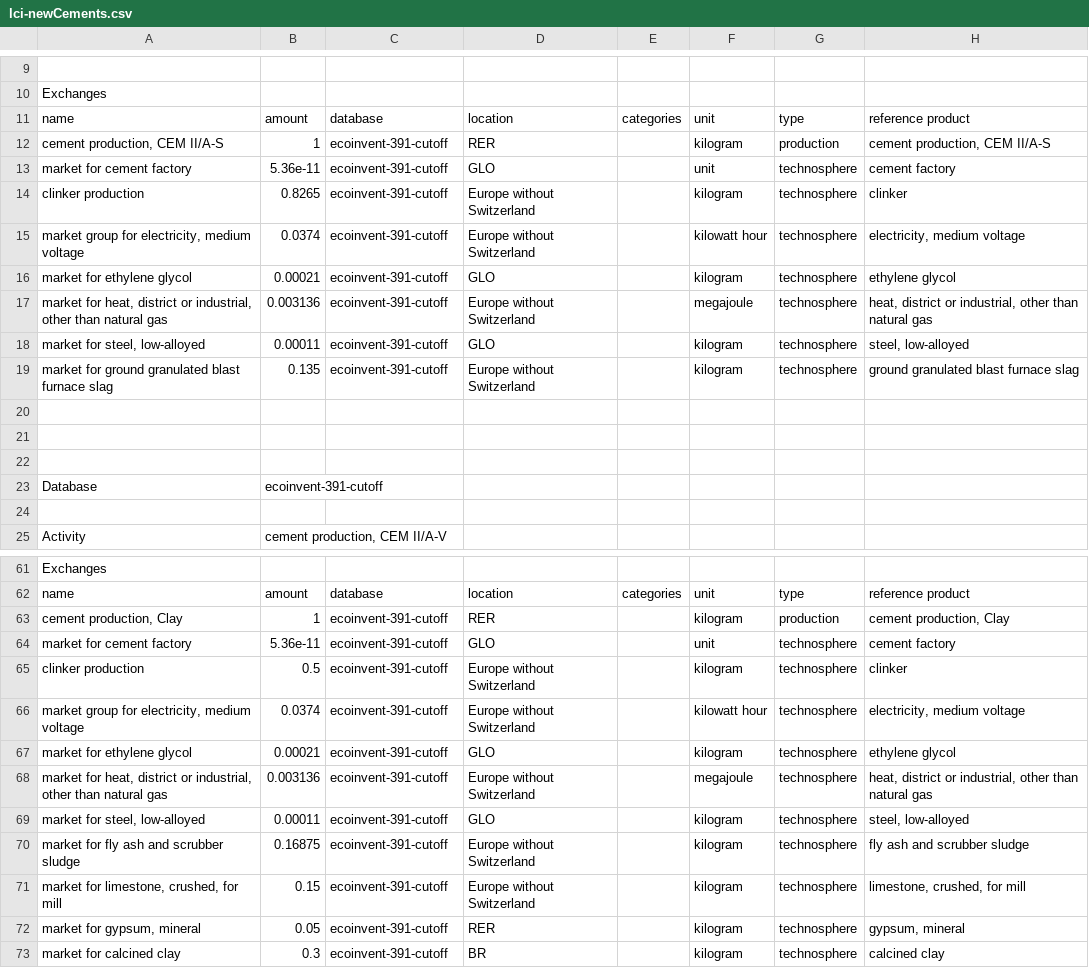
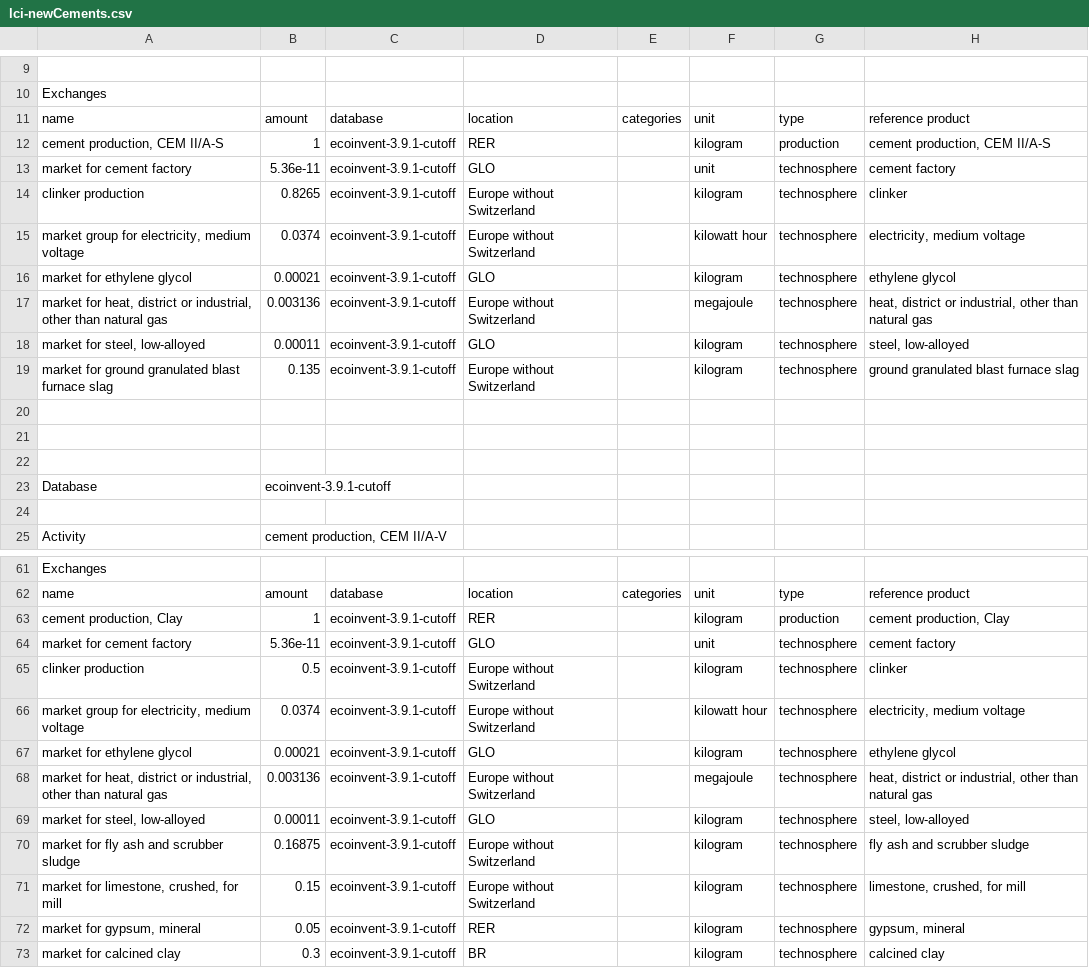
Before and after one commit to Pierre-NAAU/autumn-school-bw2, a CSV file: lci-newCements.csv, drawn as a sheet; only a part is shown, gaps mark what is left out; the diff covers the shown part only.

```diff
--- a/lci-newCements.csv
+++ b/lci-newCements.csv
@@ -11,10 +11,10 @@ Exchanges,,,,,,,
 name,amount,database,location,categories,unit,type,reference product
-"cement production, CEM II/A-S",1,ecoinvent-391-cutoff ,RER,,kilogram ,production,"cement production, CEM II/A-S"
-market for cement factory ,5.36e-11 ,ecoinvent-391-cutoff ,GLO,,unit,technosphere,cement factory
-clinker production ,0.8265 ,ecoinvent-391-cutoff ,Europe without Switzerland ,,kilogram,technosphere,clinker
-"market group for electricity, medium voltage ",0.0374 ,ecoinvent-391-cutoff ,Europe without Switzerland ,,kilowatt hour ,technosphere,"electricity, medium voltage "
-market for ethylene glycol ,0.00021 ,ecoinvent-391-cutoff ,GLO,,kilogram,technosphere,ethylene glycol
-"market for heat, district or industrial, other than natural gas ",0.003136 ,ecoinvent-391-cutoff ,Europe without Switzerland ,,megajoule ,technosphere,"heat, district or industrial, other than natural gas "
-"market for steel, low-alloyed ",0.00011 ,ecoinvent-391-cutoff ,GLO,,kilogram ,technosphere,"steel, low-alloyed "
-market for ground granulated blast furnace slag ,0.135 ,ecoinvent-391-cutoff ,Europe without Switzerland ,,kilogram ,technosphere,ground granulated blast furnace slag
+"cement production, CEM II/A-S",1,ecoinvent-3.9.1-cutoff ,RER,,kilogram ,production,"cement production, CEM II/A-S"
+market for cement factory ,5.36e-11 ,ecoinvent-3.9.1-cutoff ,GLO,,unit,technosphere,cement factory
+clinker production ,0.8265 ,ecoinvent-3.9.1-cutoff ,Europe without Switzerland ,,kilogram,technosphere,clinker
+"market group for electricity, medium voltage ",0.0374 ,ecoinvent-3.9.1-cutoff ,Europe without Switzerland ,,kilowatt hour ,technosphere,"electricity, medium voltage "
+market for ethylene glycol ,0.00021 ,ecoinvent-3.9.1-cutoff ,GLO,,kilogram,technosphere,ethylene glycol
+"market for heat, district or industrial, other than natural gas ",0.003136 ,ecoinvent-3.9.1-cutoff ,Europe without Switzerland ,,megajoule ,technosphere,"heat, district or industrial, other than natural gas "
+"market for steel, low-alloyed ",0.00011 ,ecoinvent-3.9.1-cutoff ,GLO,,kilogram ,technosphere,"steel, low-alloyed "
+market for ground granulated blast furnace slag ,0.135 ,ecoinvent-3.9.1-cutoff ,Europe without Switzerland ,,kilogram ,technosphere,ground granulated blast furnace slag
 ,,,,,,,
@@ -22,3 +22,3 @@ market for ground granulated blast furnace slag ,0.135 ,ecoinvent-391-cutoff ,Eu
 ,,,,,,,
-Database,ecoinvent-391-cutoff ,,,,,,
+Database,ecoinvent-3.9.1-cutoff ,,,,,,
 ,,,,,,,
@@ -62,12 +62,12 @@ Exchanges,,,,,,,
 name,amount,database,location,categories,unit,type,reference product
-"cement production, Clay ",1,ecoinvent-391-cutoff ,RER,,kilogram ,production,"cement production, Clay "
-market for cement factory ,5.36e-11 ,ecoinvent-391-cutoff ,GLO,,unit,technosphere,cement factory
-clinker production ,0.5,ecoinvent-391-cutoff ,Europe without Switzerland ,,kilogram,technosphere,clinker
-"market group for electricity, medium voltage ",0.0374 ,ecoinvent-391-cutoff ,Europe without Switzerland ,,kilowatt hour ,technosphere,"electricity, medium voltage "
-market for ethylene glycol ,0.00021 ,ecoinvent-391-cutoff ,GLO,,kilogram,technosphere,ethylene glycol
-"market for heat, district or industrial, other than natural gas ",0.003136 ,ecoinvent-391-cutoff ,Europe without Switzerland ,,megajoule ,technosphere,"heat, district or industrial, other than natural gas "
-"market for steel, low-alloyed ",0.00011 ,ecoinvent-391-cutoff ,GLO,,kilogram ,technosphere,"steel, low-alloyed "
-market for fly ash and scrubber sludge ,0.16875 ,ecoinvent-391-cutoff ,Europe without Switzerland ,,kilogram ,technosphere,fly ash and scrubber sludge
-"market for limestone, crushed, for mill ",0.15,ecoinvent-391-cutoff ,Europe without Switzerland ,,kilogram ,technosphere,"limestone, crushed, for mill "
-"market for gypsum, mineral ",0.05,ecoinvent-391-cutoff ,RER,,kilogram ,technosphere,"gypsum, mineral "
-market for calcined clay ,0.3,ecoinvent-391-cutoff ,BR,,kilogram ,technosphere,calcined clay
+"cement production, Clay ",1,ecoinvent-3.9.1-cutoff ,RER,,kilogram ,production,"cement production, Clay "
+market for cement factory ,5.36e-11 ,ecoinvent-3.9.1-cutoff ,GLO,,unit,technosphere,cement factory
+clinker production ,0.5,ecoinvent-3.9.1-cutoff ,Europe without Switzerland ,,kilogram,technosphere,clinker
+"market group for electricity, medium voltage ",0.0374 ,ecoinvent-3.9.1-cutoff ,Europe without Switzerland ,,kilowatt hour ,technosphere,"electricity, medium voltage "
+market for ethylene glycol ,0.00021 ,ecoinvent-3.9.1-cutoff ,GLO,,kilogram,technosphere,ethylene glycol
+"market for heat, district or industrial, other than natural gas ",0.003136 ,ecoinvent-3.9.1-cutoff ,Europe without Switzerland ,,megajoule ,technosphere,"heat, district or industrial, other than natural gas "
+"market for steel, low-alloyed ",0.00011 ,ecoinvent-3.9.1-cutoff ,GLO,,kilogram ,technosphere,"steel, low-alloyed "
+market for fly ash and scrubber sludge ,0.16875 ,ecoinvent-3.9.1-cutoff ,Europe without Switzerland ,,kilogram ,technosphere,fly ash and scrubber sludge
+"market for limestone, crushed, for mill ",0.15,ecoinvent-3.9.1-cutoff ,Europe without Switzerland ,,kilogram ,technosphere,"limestone, crushed, for mill "
+"market for gypsum, mineral ",0.05,ecoinvent-3.9.1-cutoff ,RER,,kilogram ,technosphere,"gypsum, mineral "
+market for calcined clay ,0.3,ecoinvent-3.9.1-cutoff ,BR,,kilogram ,technosphere,calcined clay
```
Also changed, not shown: 10 edited cells elsewhere in this file.
